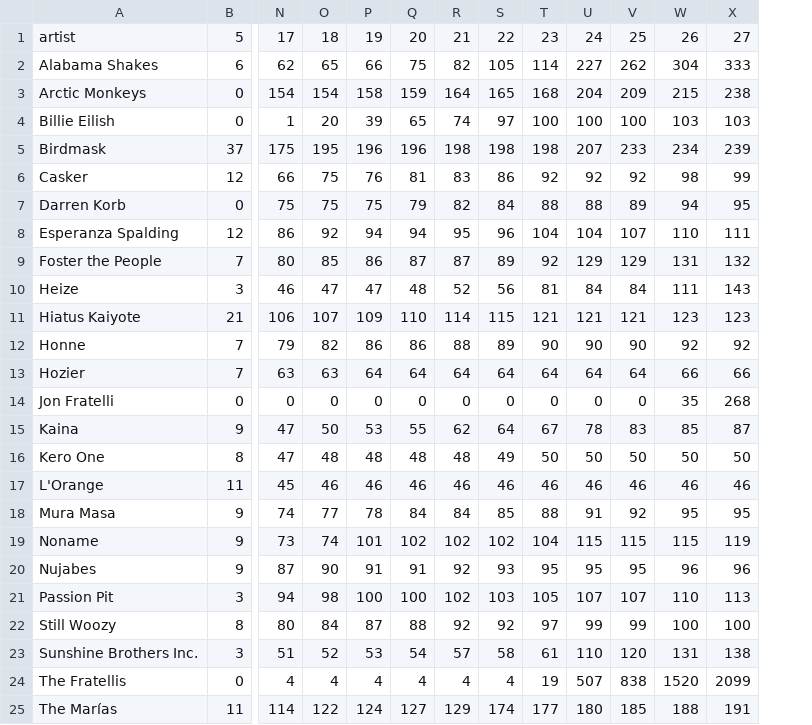
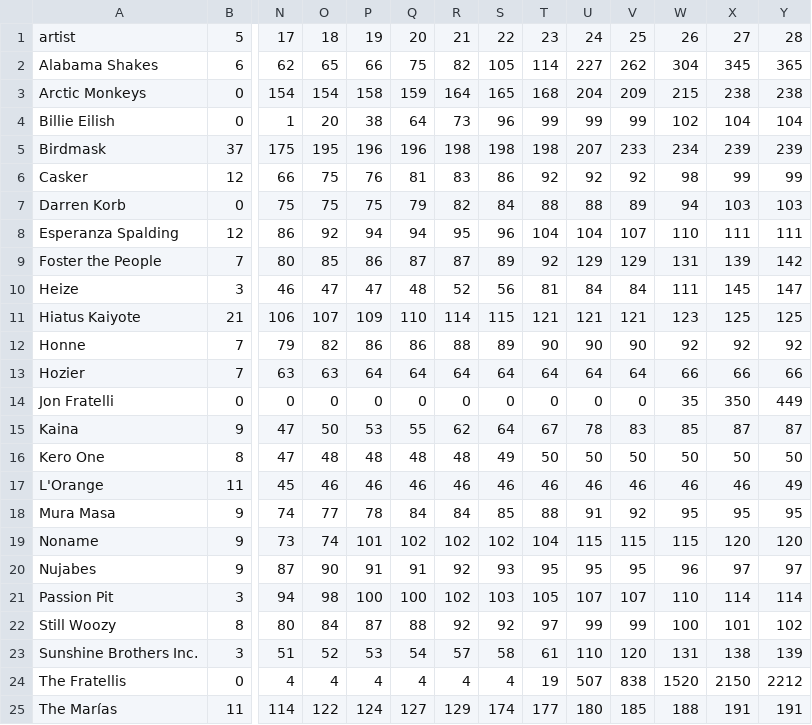
Before and after one commit to sophieml/your-hot-100, a CSV file: for_d3.csv, drawn as a sheet; only a part is shown, gaps mark what is left out; the diff names each change by its address in the sheet, - before the commit and + after, or states it on an @@ line.

Commit message:
updated data and added cleaning script

```diff
--- a/for_d3.csv
+++ b/for_d3.csv
+column Y, rows 1-25: 28 | 365 | 238 | 104 | 239 | 99 | 103 | 111 | 142 | 147 | 125 | 92 | 66 | 449 | 87 | 50 | 49 | 95 | 120 | 97 | 114 | 102 | 139 | 2212 | 191
-X2: 333
+X2: 345
-P4: 39
+P4: 38
-Q4: 65
+Q4: 64
-R4: 74
+R4: 73
-S4: 97
+S4: 96
-T4: 100
+T4: 99
-U4: 100
+U4: 99
-V4: 100
+V4: 99
-W4: 103
+W4: 102
-X4: 103
+X4: 104
-X7: 95
+X7: 103
-X9: 132
+X9: 139
-X10: 143
+X10: 145
-X11: 123
+X11: 125
-X14: 268
+X14: 350
-X19: 119
+X19: 120
-X20: 96
+X20: 97
-X21: 113
+X21: 114
-X22: 100
+X22: 101
-X24: 2099
+X24: 2150
```
Also changed, not shown: 3 other files.
